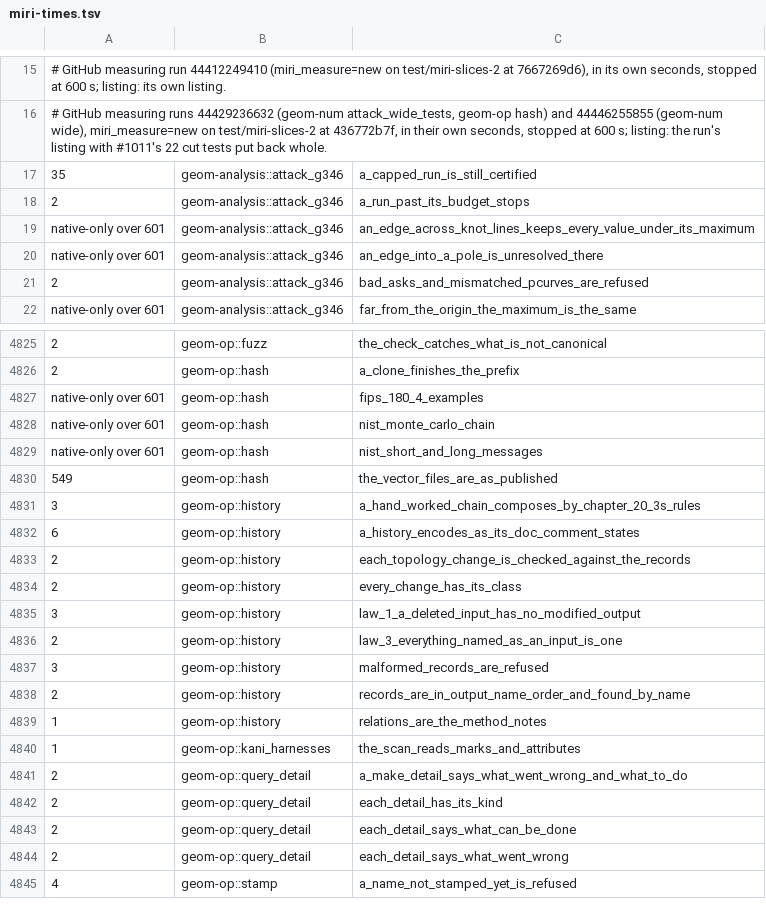
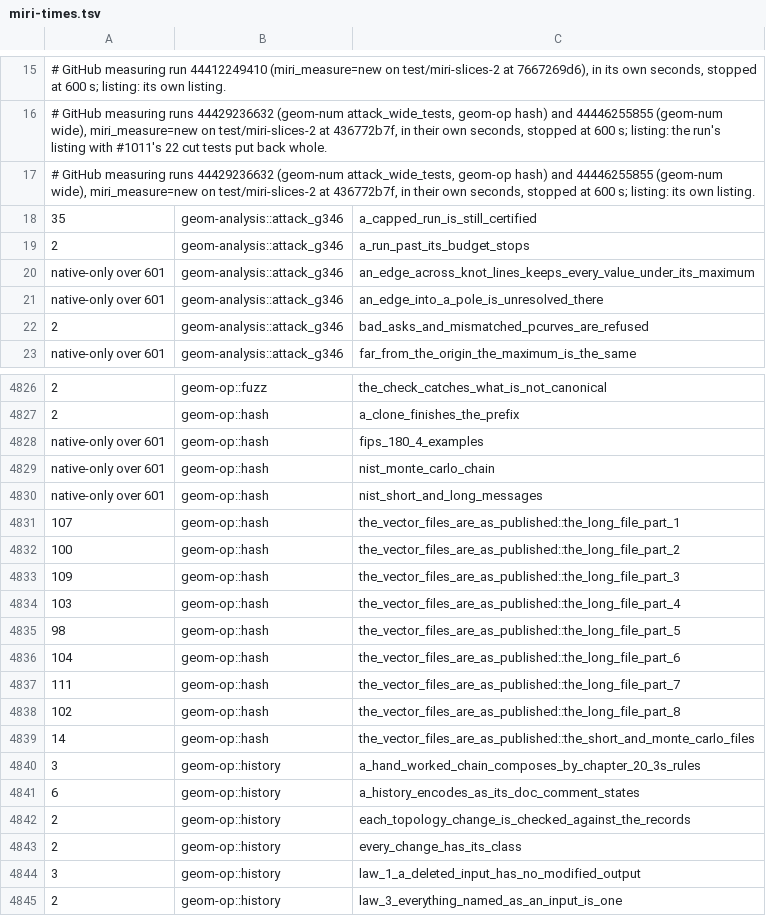
Before and after one commit to spareware-co-op/spareware, a TSV file: projects/engines/geometry/crates/geom-test/src/miri-times.tsv, drawn as a sheet; only a part is shown, gaps mark what is left out; the shorter side is filled out with more unchanged rows.

```diff
--- a/projects/engines/geometry/crates/geom-test/src/miri-times.tsv
+++ b/projects/engines/geometry/crates/geom-test/src/miri-times.tsv
@@ -16,2 +16,3 @@
 # GitHub measuring runs 44429236632 (geom-num attack_wide_tests, geom-op hash) and 44446255855 (geom-num wide), miri_measure=new on test/miri-slices-2 at 436772b7f, in their own seconds, stopped at 600 s; listing: the run's listing with #1011's 22 cut tests put back whole.
+# GitHub measuring runs 44429236632 (geom-num attack_wide_tests, geom-op hash) and 44446255855 (geom-num wide), miri_measure=new on test/miri-slices-2 at 436772b7f, in their own seconds, stopped at 600 s; listing: its own listing.
 35	geom-analysis::attack_g346	a_capped_run_is_still_certified
@@ -4829,3 +4830,11 @@ native-only over 601	geom-op::hash	nist_monte_carlo_chain
 native-only over 601	geom-op::hash	nist_short_and_long_messages
-549	geom-op::hash	the_vector_files_are_as_published
+107	geom-op::hash	the_vector_files_are_as_published::the_long_file_part_1
+100	geom-op::hash	the_vector_files_are_as_published::the_long_file_part_2
+109	geom-op::hash	the_vector_files_are_as_published::the_long_file_part_3
+103	geom-op::hash	the_vector_files_are_as_published::the_long_file_part_4
+98	geom-op::hash	the_vector_files_are_as_published::the_long_file_part_5
+104	geom-op::hash	the_vector_files_are_as_published::the_long_file_part_6
+111	geom-op::hash	the_vector_files_are_as_published::the_long_file_part_7
+102	geom-op::hash	the_vector_files_are_as_published::the_long_file_part_8
+14	geom-op::hash	the_vector_files_are_as_published::the_short_and_monte_carlo_files
 3	geom-op::history	a_hand_worked_chain_composes_by_chapter_20_3s_rules
```
